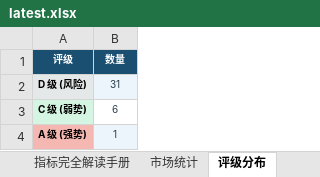
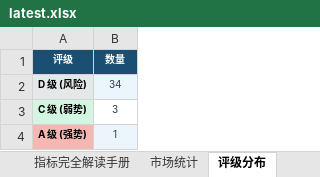
Before and after one commit to gaoyouxiaochao/stock-scanner-v79, an Excel workbook: results/latest.xlsx, sheet 评级分布, drawn as a sheet; values as stored, in another font and other column widths than the file's, no borders; the diff names each change by its address in the sheet, - before the commit and + after, or states it on an @@ line.

```diff
--- a/results/latest.xlsx (sheet 评级分布)
+++ b/results/latest.xlsx (sheet 评级分布)
-B2 (数量): 31
+B2 (数量): 34
-B3 (数量): 6
+B3 (数量): 3
```
Also changed, not shown: sheet 股票扫描结果, sheet 一页纸决策, sheet 今日放量Top20, 1 other file.
